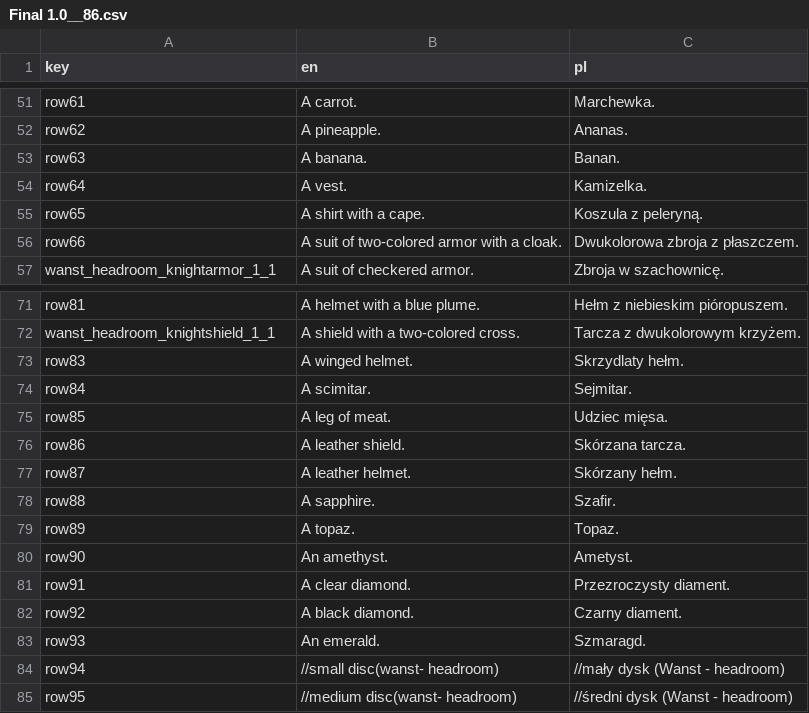
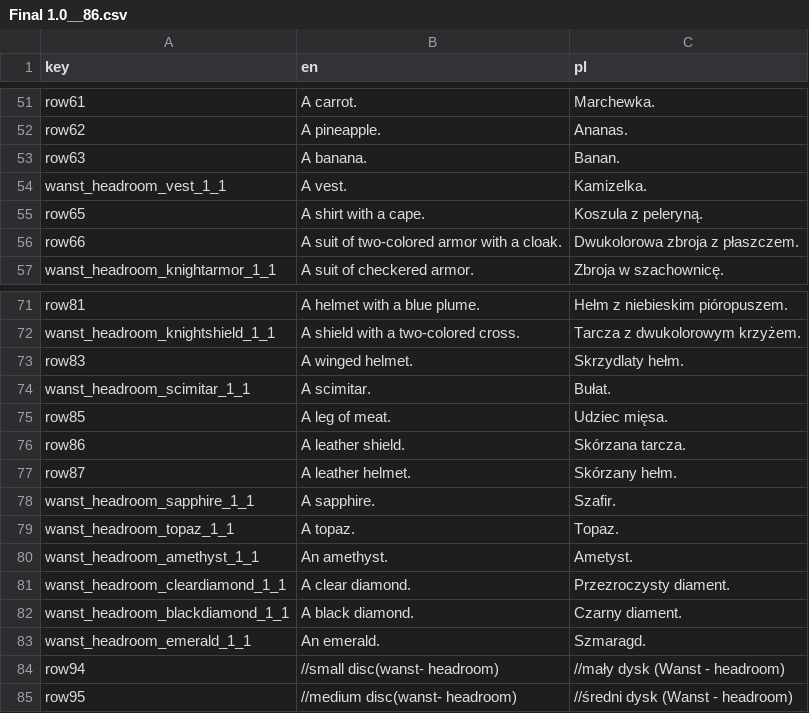
Before and after one commit to jaro2140/Lucky-Tower-Ultimate---Fanowskie-spolszczenie, a CSV file: translations/Final 1.0__86.csv, drawn as a sheet; only a part is shown, gaps mark what is left out.

```diff
--- a/translations/Final 1.0__86.csv
+++ b/translations/Final 1.0__86.csv
@@ -53,3 +53,3 @@ row62,A pineapple.,Ananas.
 row63,A banana.,Banan.
-row64,A vest.,Kamizelka.
+wanst_headroom_vest_1_1,A vest.,Kamizelka.
 row65,A shirt with a cape.,Koszula z peleryną.
@@ -73,3 +73,3 @@ wanst_headroom_knightshield_1_1,A shield with a two-colored cross.,Tarcza z dwuk
 row83,A winged helmet.,Skrzydlaty hełm.
-row84,A scimitar.,Sejmitar.
+wanst_headroom_scimitar_1_1,A scimitar.,Bułat.
 row85,A leg of meat.,Udziec mięsa.
@@ -77,8 +77,8 @@ row86,A leather shield.,Skórzana tarcza.
 row87,A leather helmet.,Skórzany hełm.
-row88,A sapphire.,Szafir.
-row89,A topaz.,Topaz.
-row90,An amethyst.,Ametyst.
-row91,A clear diamond.,Przezroczysty diament.
-row92,A black diamond.,Czarny diament.
-row93,An emerald.,Szmaragd.
+wanst_headroom_sapphire_1_1,A sapphire.,Szafir.
+wanst_headroom_topaz_1_1,A topaz.,Topaz.
+wanst_headroom_amethyst_1_1,An amethyst.,Ametyst.
+wanst_headroom_cleardiamond_1_1,A clear diamond.,Przezroczysty diament.
+wanst_headroom_blackdiamond_1_1,A black diamond.,Czarny diament.
+wanst_headroom_emerald_1_1,An emerald.,Szmaragd.
 row94,//small disc(wanst- headroom),//mały dysk (Wanst - headroom)
```
Also changed, not shown: translations/EA Milestone 2__53.csv, translations/New Wanst - Evelius__98.csv, 66 other files.
